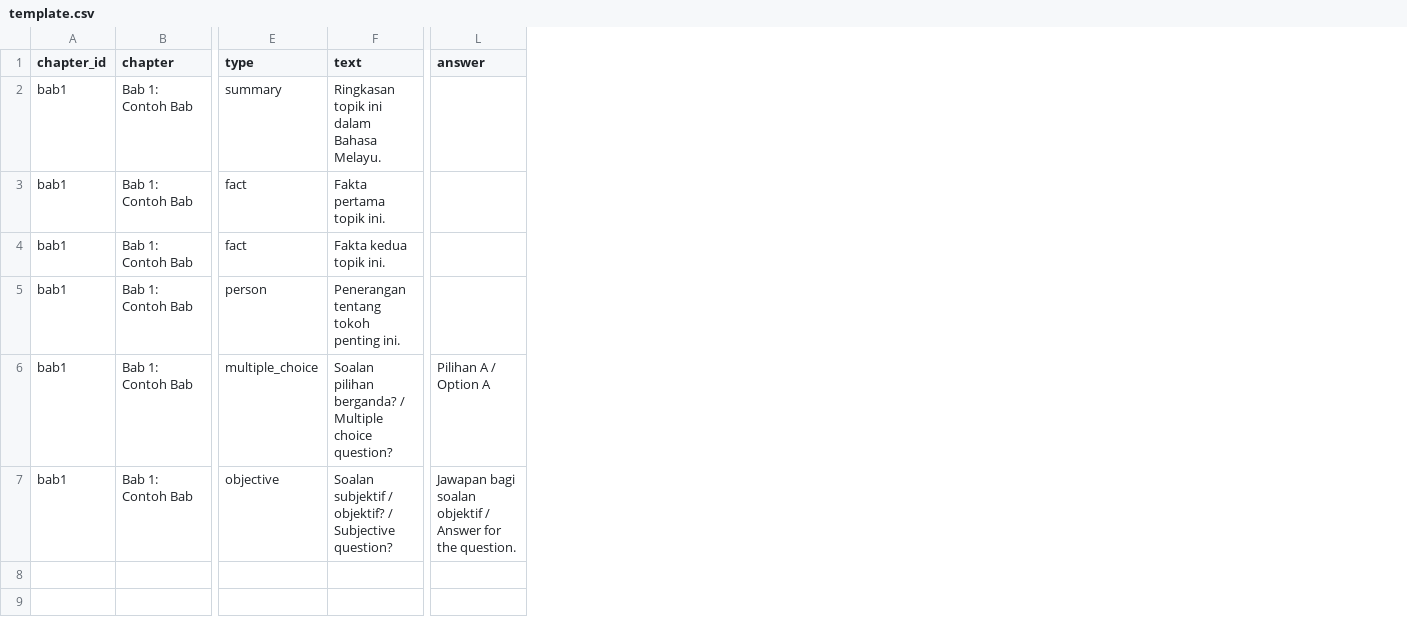
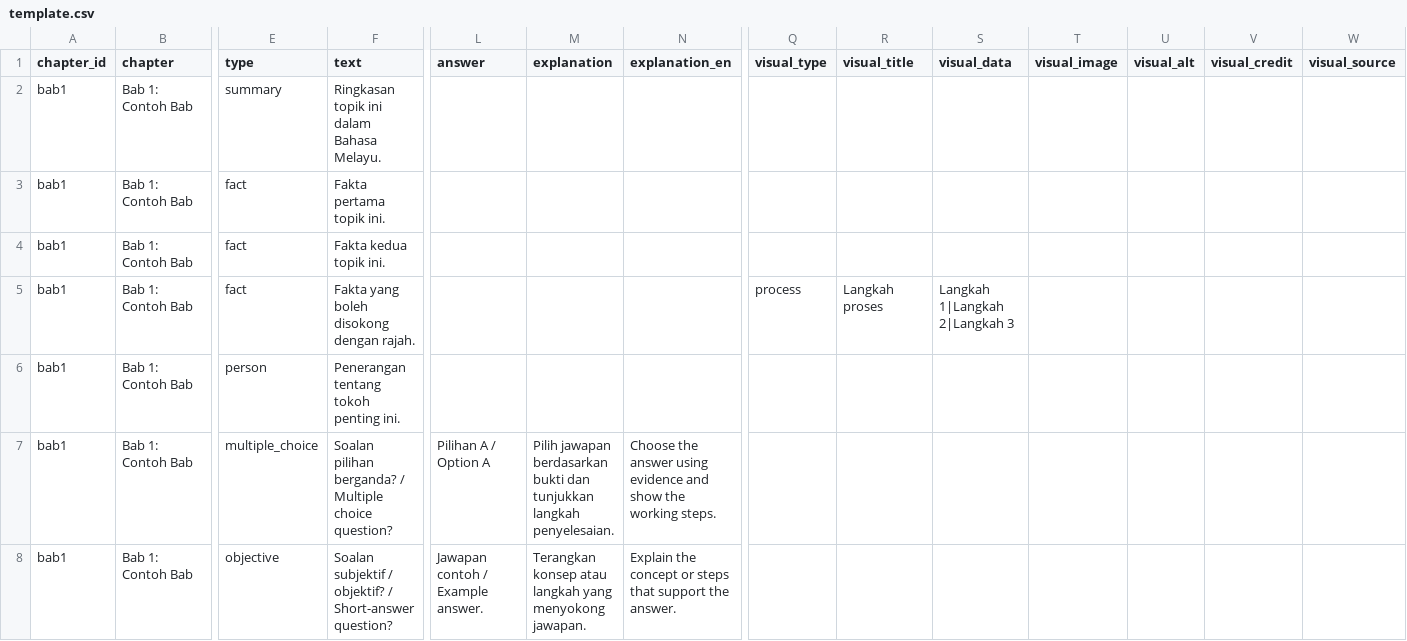
Before and after one commit to haroldlbc-droid/NotaQuiz_SMK, a CSV file: data/template.csv, drawn as a sheet; only a part is shown, gaps mark what is left out; addresses are those after the commit; rows hold the shown columns only; the diff names each change by its address in the sheet, - before the commit and + after, or states it on an @@ line.

```diff
--- a/data/template.csv
+++ b/data/template.csv
+column M (explanation), rows 7-8: Pilih jawapan berdasarkan bukti dan tunjukkan langkah penyelesaian. | Terangkan konsep atau langkah yang menyokong jawapan.
+column N (explanation_en), rows 7-8: Choose the answer using evidence and show the working steps. | Explain the concept or steps that support the answer.
+column Q (visual_type), empty
+column R (visual_title), empty
+column S (visual_data), empty
+column T (visual_image), empty
+column U (visual_alt), empty
+column V (visual_credit), empty
+column W (visual_source), empty
+row 5: bab1 | Bab 1: Contoh Bab | fact | Fakta yang boleh disokong dengan rajah. |  |  |  | process | Langkah proses | Langkah 1|Langkah 2|Langkah 3
-F8 (text): …objektif? / Subjective question?
+F8 (text): …objektif? / Short-answer question?
-L8 (answer): Jawapan bagi soalan objektif / Answer for the question.
+L8 (answer): Jawapan contoh / Example answer.
```
Also changed, not shown: data/sains_tingkatan_1_bilingual.csv, 9 other files.
